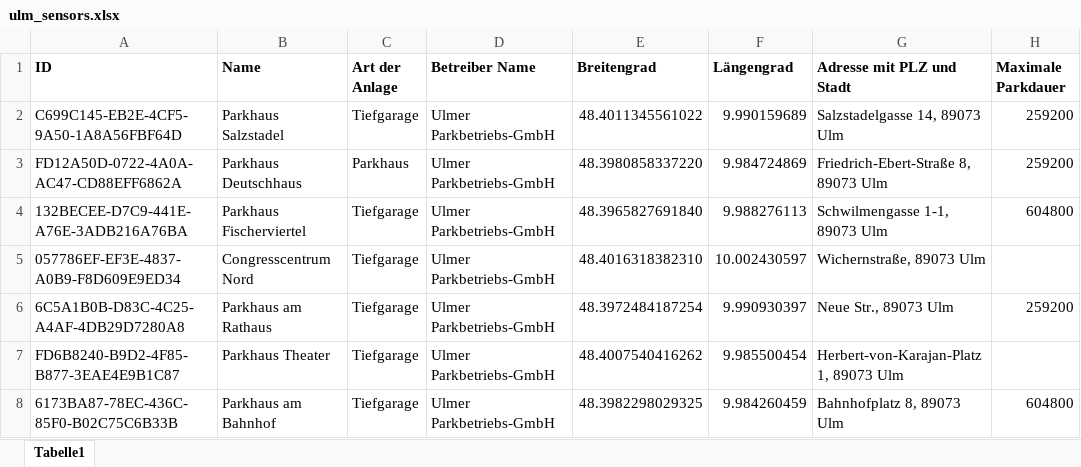
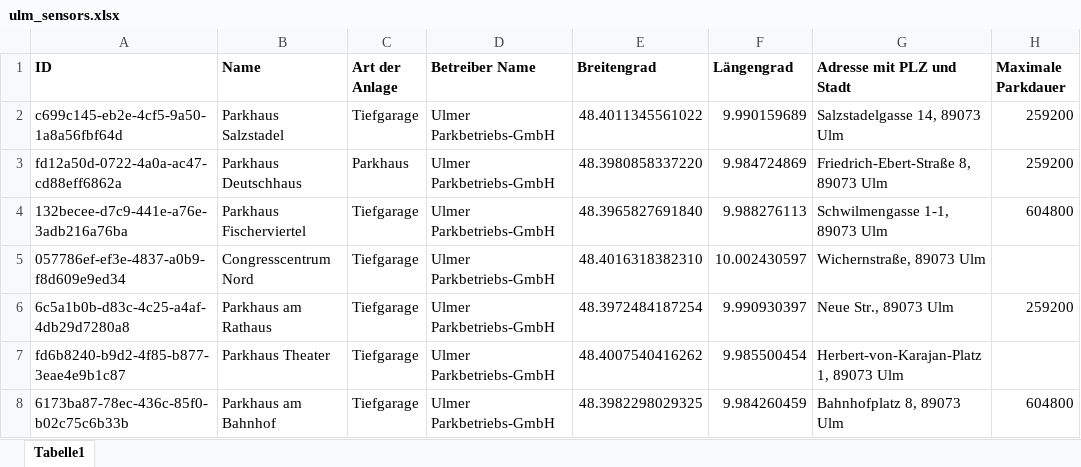
Before and after one commit to ParkenDD/parkapi-static-data, an Excel workbook: sources/ulm_sensors.xlsx, sheet Tabelle1, drawn as a sheet; only a part is shown; values as stored, in another font and other column widths than the file's, no borders; the diff names each change by its address in the sheet, - before the commit and + after, or states it on an @@ line.

```diff
--- a/sources/ulm_sensors.xlsx (sheet Tabelle1)
+++ b/sources/ulm_sensors.xlsx (sheet Tabelle1)
-A2 (ID): C699C145-EB2E-4CF5-9A50-1A8A56FBF64D
+A2 (ID): c699c145-eb2e-4cf5-9a50-1a8a56fbf64d
-A3 (ID): FD12A50D-0722-4A0A-AC47-CD88EFF6862A
+A3 (ID): fd12a50d-0722-4a0a-ac47-cd88eff6862a
-A4 (ID): 132BECEE-D7C9-441E-A76E-3ADB216A76BA
+A4 (ID): 132becee-d7c9-441e-a76e-3adb216a76ba
-A5 (ID): 057786EF-EF3E-4837-A0B9-F8D609E9ED34
+A5 (ID): 057786ef-ef3e-4837-a0b9-f8d609e9ed34
-A6 (ID): 6C5A1B0B-D83C-4C25-A4AF-4DB29D7280A8
+A6 (ID): 6c5a1b0b-d83c-4c25-a4af-4db29d7280a8
-A7 (ID): FD6B8240-B9D2-4F85-B877-3EAE4E9B1C87
+A7 (ID): fd6b8240-b9d2-4f85-b877-3eae4e9b1c87
-A8 (ID): 6173BA87-78EC-436C-85F0-B02C75C6B33B
+A8 (ID): 6173ba87-78ec-436c-85f0-b02c75c6b33b
```
Also changed, not shown: sources/parking-spots/ulm_sensors.xlsx, 3 other files.
